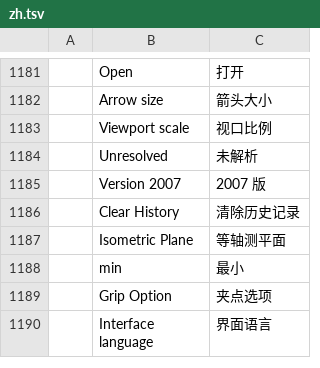
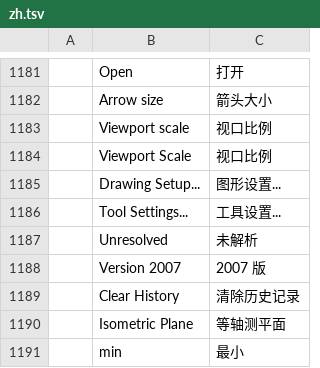
Before and after one commit to Dievartis/cadcraft, a TSV file: crates/ui-egui/src/i18n/zh.tsv, drawn as a sheet; only a part is shown, gaps mark what is left out; the shorter side is filled out with more unchanged rows; the diff names each change by its address in the sheet, - before the commit and + after, or states it on an @@ line.

```diff
--- a/crates/ui-egui/src/i18n/zh.tsv
+++ b/crates/ui-egui/src/i18n/zh.tsv
+row 1184:  | Viewport Scale | 视口比例
+row 1185:  | Drawing Setup... | 图形设置...
+row 1186:  | Tool Settings... | 工具设置...
```
Also changed, not shown: 12 other files.
